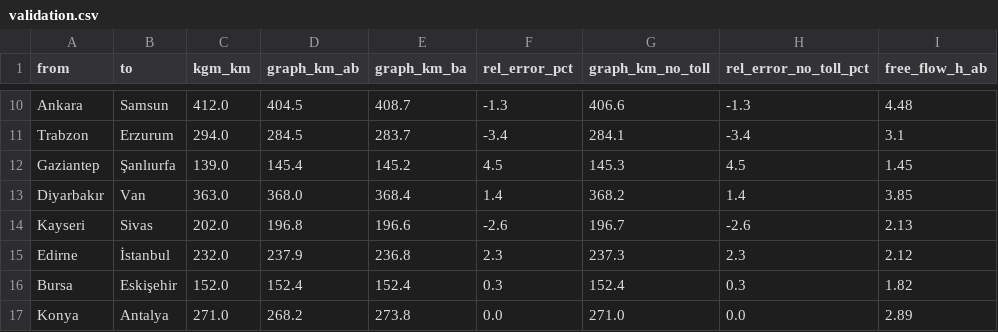
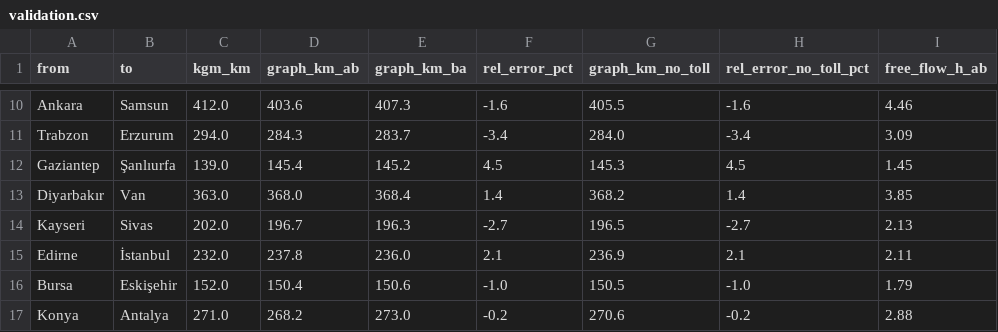
Before and after one commit to Aseloth99/evroute, a CSV file: src/evroute/data/osm_turkey/validation.csv, drawn as a sheet; only a part is shown, gaps mark what is left out; the diff covers the shown part only; the diff names each change by its address in the sheet, - before the commit and + after, or states it on an @@ line.

```diff
--- a/src/evroute/data/osm_turkey/validation.csv
+++ b/src/evroute/data/osm_turkey/validation.csv
-D10 (graph_km_ab): 404.5
+D10 (graph_km_ab): 403.6
-E10 (graph_km_ba): 408.7
+E10 (graph_km_ba): 407.3
-F10 (rel_error_pct): -1.3
+F10 (rel_error_pct): -1.6
-G10 (graph_km_no_toll): 406.6
+G10 (graph_km_no_toll): 405.5
-H10 (rel_error_no_toll_pct): -1.3
+H10 (rel_error_no_toll_pct): -1.6
-I10 (free_flow_h_ab): 4.48
+I10 (free_flow_h_ab): 4.46
-D11 (graph_km_ab): 284.5
+D11 (graph_km_ab): 284.3
-G11 (graph_km_no_toll): 284.1
+G11 (graph_km_no_toll): 284.0
-I11 (free_flow_h_ab): 3.1
+I11 (free_flow_h_ab): 3.09
-D14 (graph_km_ab): 196.8
+D14 (graph_km_ab): 196.7
-E14 (graph_km_ba): 196.6
+E14 (graph_km_ba): 196.3
-F14 (rel_error_pct): -2.6
+F14 (rel_error_pct): -2.7
-G14 (graph_km_no_toll): 196.7
+G14 (graph_km_no_toll): 196.5
-H14 (rel_error_no_toll_pct): -2.6
+H14 (rel_error_no_toll_pct): -2.7
-D15 (graph_km_ab): 237.9
+D15 (graph_km_ab): 237.8
-E15 (graph_km_ba): 236.8
+E15 (graph_km_ba): 236.0
-F15 (rel_error_pct): 2.3
+F15 (rel_error_pct): 2.1
-G15 (graph_km_no_toll): 237.3
+G15 (graph_km_no_toll): 236.9
-H15 (rel_error_no_toll_pct): 2.3
+H15 (rel_error_no_toll_pct): 2.1
-I15 (free_flow_h_ab): 2.12
+I15 (free_flow_h_ab): 2.11
-D16 (graph_km_ab): 152.4
+D16 (graph_km_ab): 150.4
-E16 (graph_km_ba): 152.4
+E16 (graph_km_ba): 150.6
-F16 (rel_error_pct): 0.3
+F16 (rel_error_pct): -1.0
-G16 (graph_km_no_toll): 152.4
+G16 (graph_km_no_toll): 150.5
-H16 (rel_error_no_toll_pct): 0.3
+H16 (rel_error_no_toll_pct): -1.0
-I16 (free_flow_h_ab): 1.82
+I16 (free_flow_h_ab): 1.79
-E17 (graph_km_ba): 273.8
+E17 (graph_km_ba): 273.0
-F17 (rel_error_pct): 0.0
+F17 (rel_error_pct): -0.2
-G17 (graph_km_no_toll): 271.0
+G17 (graph_km_no_toll): 270.6
-H17 (rel_error_no_toll_pct): 0.0
+H17 (rel_error_no_toll_pct): -0.2
-I17 (free_flow_h_ab): 2.89
+I17 (free_flow_h_ab): 2.88
```
Also changed, not shown: 41 edited cells elsewhere in this file, 21 other files.
